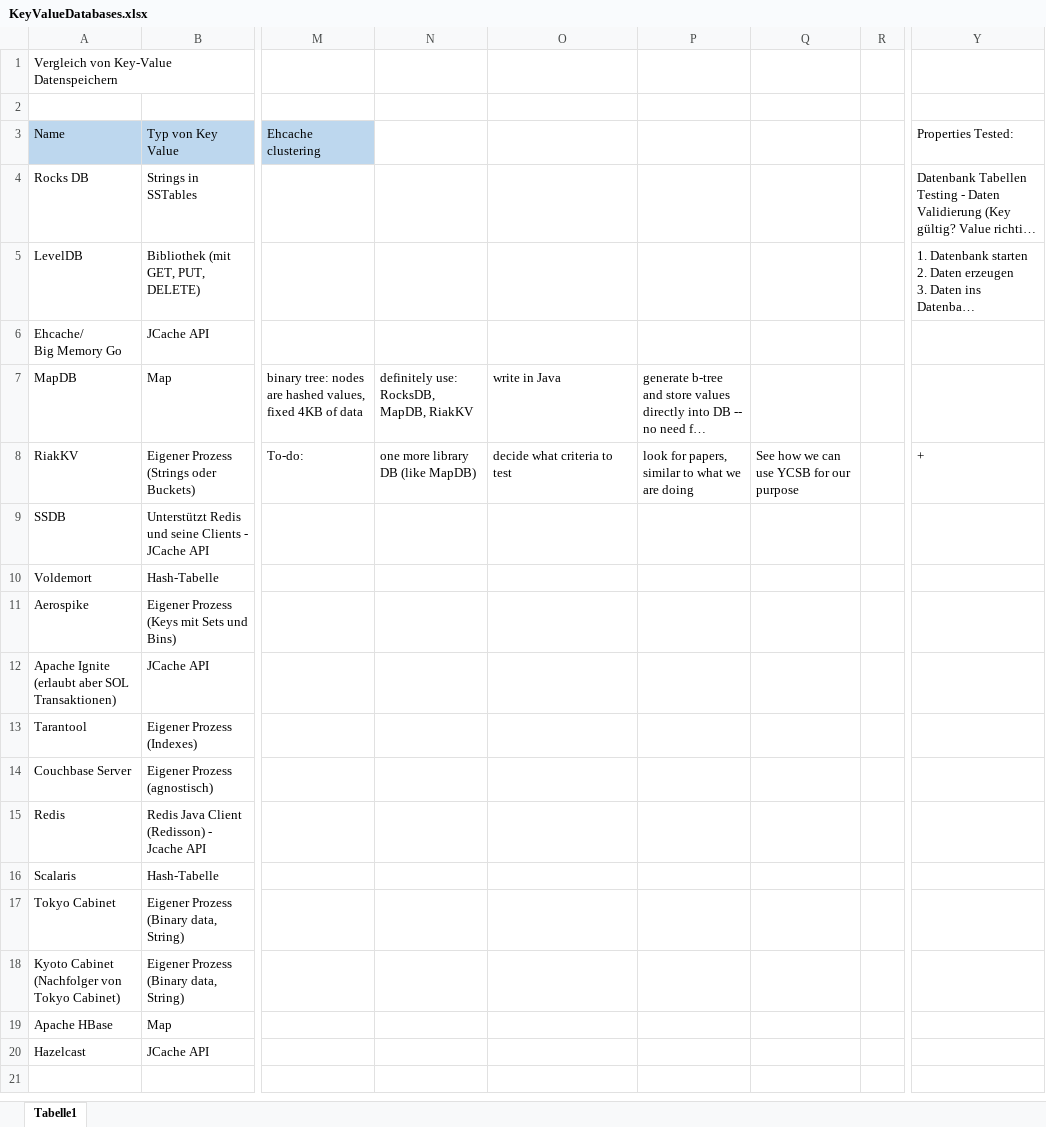
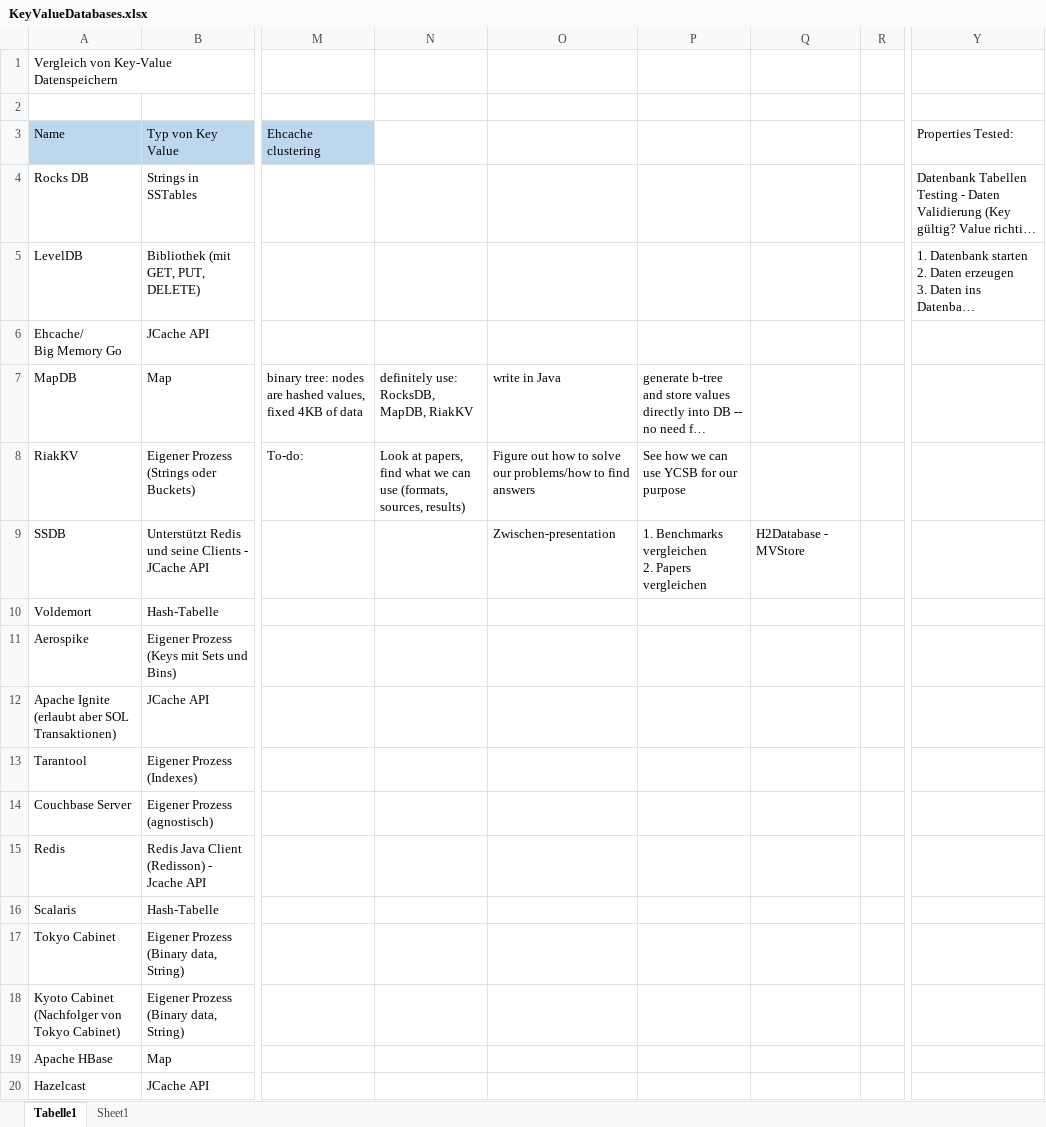
Before and after one commit to CheesusII/Key-Value-Datenspeichern-FP-2021, an Excel workbook: KeyValueDatabases.xlsx, sheet Tabelle1, drawn as a sheet; only a part is shown, gaps mark what is left out; long unchanged cells end in …; values as stored, in another font and other column widths than the file's, no borders; charts and pictures not drawn; ↵ is a line break in a cell; the diff names each change by its address in the sheet, - before the commit and + after, or states it on an @@ line.

Commit message:
Added Zwischenvortrag ppt, update since last meeting (31/7)

```diff
--- a/KeyValueDatabases.xlsx (sheet Tabelle1)
+++ b/KeyValueDatabases.xlsx (sheet Tabelle1)
+sheet tab: Sheet1
-N8: one more library DB (like MapDB)
+N8: Look at papers, find what we can use (formats, sources, results)
-O8: decide what criteria to test
+O8: Figure out how to solve our problems/how to find answers
-P8: look for papers, similar to what we are doing
+P8: See how we can use YCSB for our purpose
-Q8: See how we can use YCSB for our purpose
+Q8: (empty)
-Y8 (Properties Tested:): +
+Y8 (Properties Tested:): (empty)
-O9: (empty)
+O9: Zwischen-presentation
-P9: (empty)
+P9: 1. Benchmarks vergleichen ↵ 2. Papers vergleichen
-Q9: (empty)
+Q9: H2Database - MVStore
```
Also changed, not shown: 5 other files.
